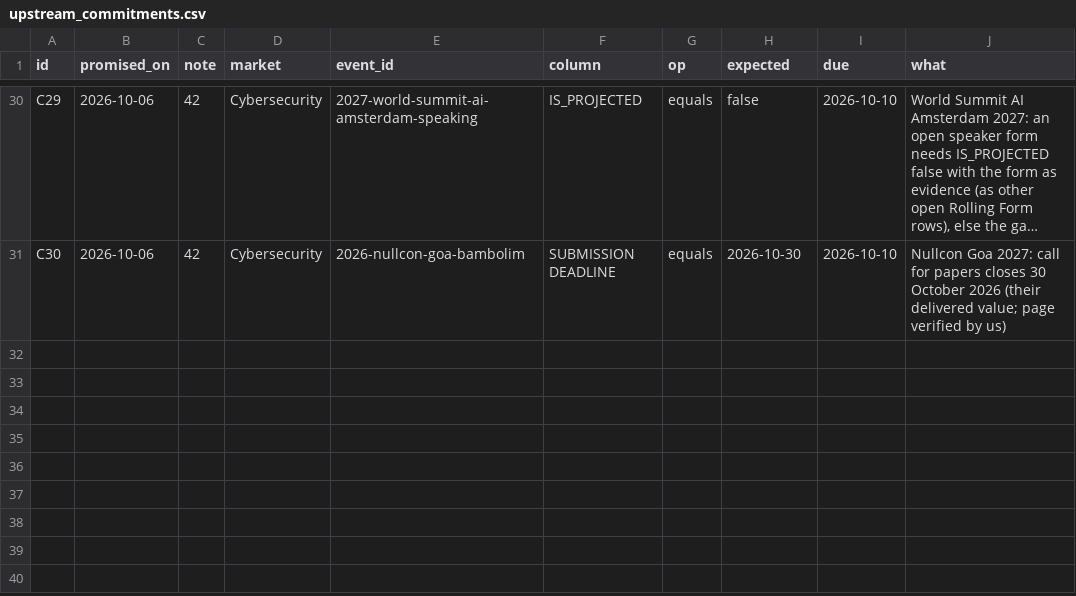
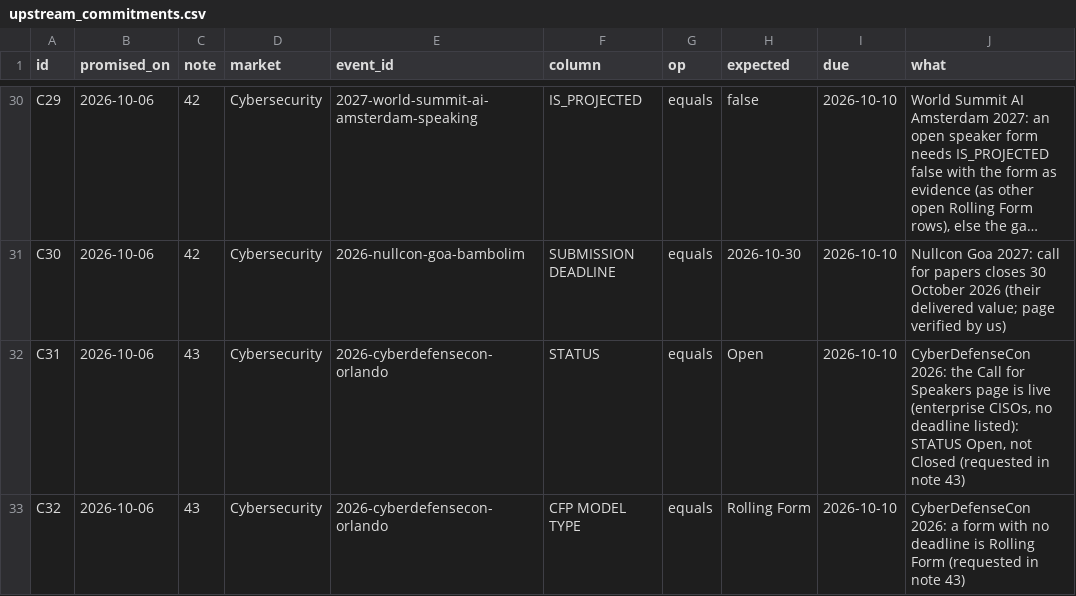
Before and after one commit to mattolejarczyk/cfp-monitor, a CSV file: docs/operations/upstream_commitments.csv, drawn as a sheet; only a part is shown, gaps mark what is left out; long unchanged cells end in …; the diff names each change by its address in the sheet, - before the commit and + after, or states it on an @@ line.

```diff
--- a/docs/operations/upstream_commitments.csv
+++ b/docs/operations/upstream_commitments.csv
+row 32: C31 | 2026-10-06 | 43 | Cybersecurity | 2026-cyberdefensecon-orlando | STATUS | equals | Open | 2026-10-10 | CyberDefenseCon 2026: the Call for Speakers page is live (enterprise CISOs, no deadline listed): STATUS Open, not Closed (requested in note 43)
+row 33: C32 | 2026-10-06 | 43 | Cybersecurity | 2026-cyberdefensecon-orlando | CFP MODEL TYPE | equals | Rolling Form | 2026-10-10 | CyberDefenseCon 2026: a form with no deadline is Rolling Form (requested in note 43)
```
Also changed, not shown: 4 other files.
